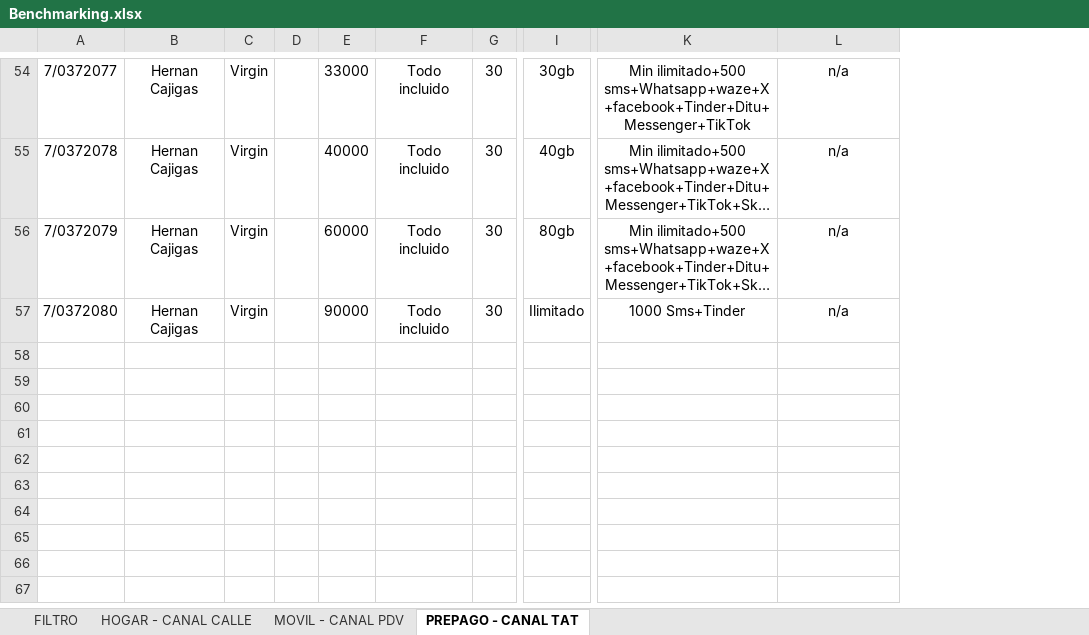
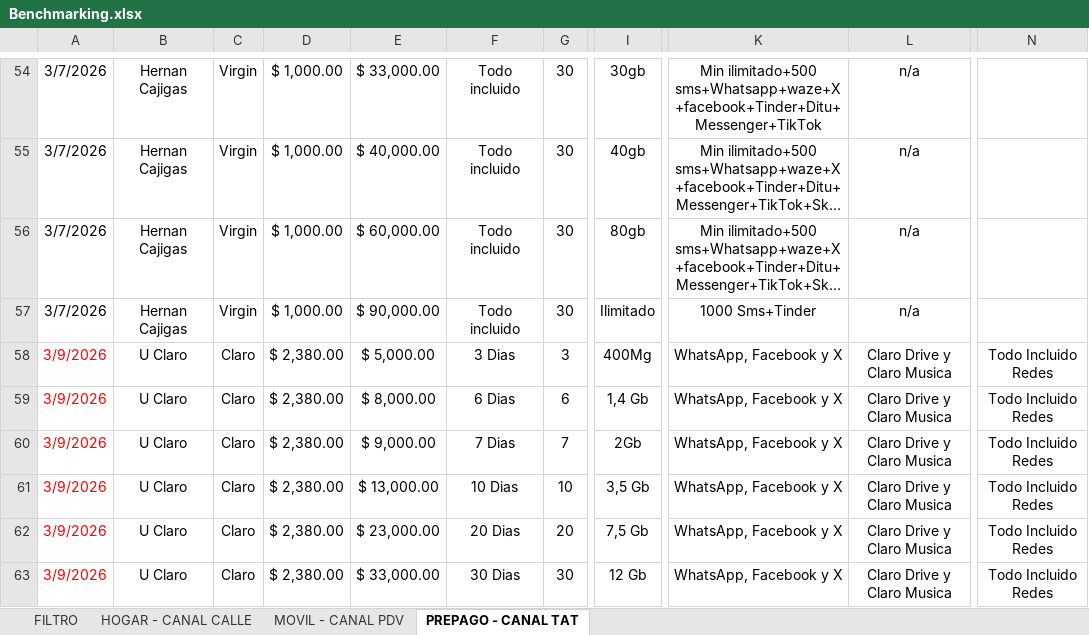
Before and after one commit to 1luzney/asesores, an Excel workbook: assets/Benchmarking.xlsx, sheet PREPAGO - CANAL TAT, drawn as a sheet; only a part is shown, gaps mark what is left out; long unchanged cells end in …; values as stored, in another font and other column widths than the file's, no borders; table styles not drawn; removed rows and columns are numbered as before the commit, all else as after; rows hold the shown columns only; the diff covers the shown part only; the diff names each change by its address in the sheet, - before the commit and + after, or states it on an @@ line.

```diff
--- a/assets/Benchmarking.xlsx (sheet PREPAGO - CANAL TAT)
+++ b/assets/Benchmarking.xlsx (sheet PREPAGO - CANAL TAT)
-column A, rows 54-57: 7/0372077 | 7/0372078 | 7/0372079 | 7/0372080
+column A, rows 54-57: all 3/7/2026
-column D, empty
-column E, rows 54-57: 33000 | 40000 | 60000 | 90000
+column D, rows 54-57: all $ 1,000.00
+column E, rows 54-57: $ 33,000.00 | $ 40,000.00 | $ 60,000.00 | $ 90,000.00
+column N, empty
+row 58: 3/9/2026 | U Claro | Claro | $ 2,380.00 | $ 5,000.00 | 3 Dias | 3 | 400Mg | WhatsApp, Facebook y X | Claro Drive y Claro Musica | Todo Incluido Redes
+row 59: 3/9/2026 | U Claro | Claro | $ 2,380.00 | $ 8,000.00 | 6 Dias | 6 | 1,4 Gb | WhatsApp, Facebook y X | Claro Drive y Claro Musica | Todo Incluido Redes
+row 60: 3/9/2026 | U Claro | Claro | $ 2,380.00 | $ 9,000.00 | 7 Dias | 7 | 2Gb | WhatsApp, Facebook y X | Claro Drive y Claro Musica | Todo Incluido Redes
+row 61: 3/9/2026 | U Claro | Claro | $ 2,380.00 | $ 13,000.00 | 10 Dias | 10 | 3,5 Gb | WhatsApp, Facebook y X | Claro Drive y Claro Musica | Todo Incluido Redes
+row 62: 3/9/2026 | U Claro | Claro | $ 2,380.00 | $ 23,000.00 | 20 Dias | 20 | 7,5 Gb | WhatsApp, Facebook y X | Claro Drive y Claro Musica | Todo Incluido Redes
+row 63: 3/9/2026 | U Claro | Claro | $ 2,380.00 | $ 33,000.00 | 30 Dias | 30 | 12 Gb | WhatsApp, Facebook y X | Claro Drive y Claro Musica | Todo Incluido Redes
```
Also changed, not shown: 6 added rows, 13 edited cells and cell formats elsewhere in this sheet, sheet HOGAR - CANAL CALLE, sheet MOVIL - CANAL PDV, sheet FILTRO, 5 other files.
